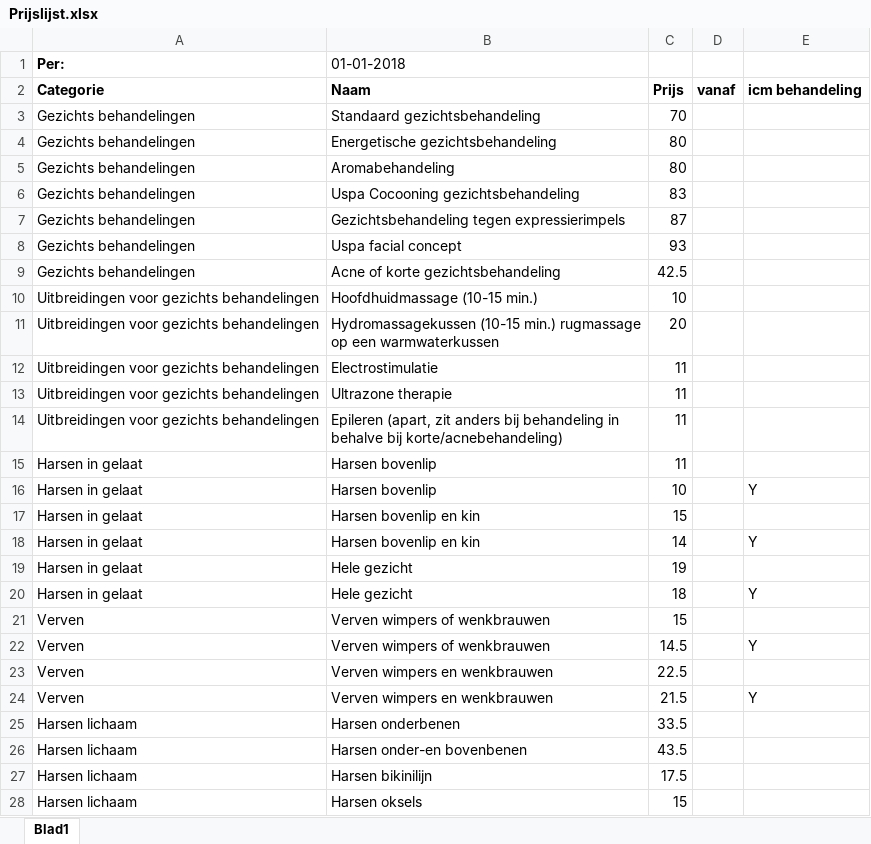
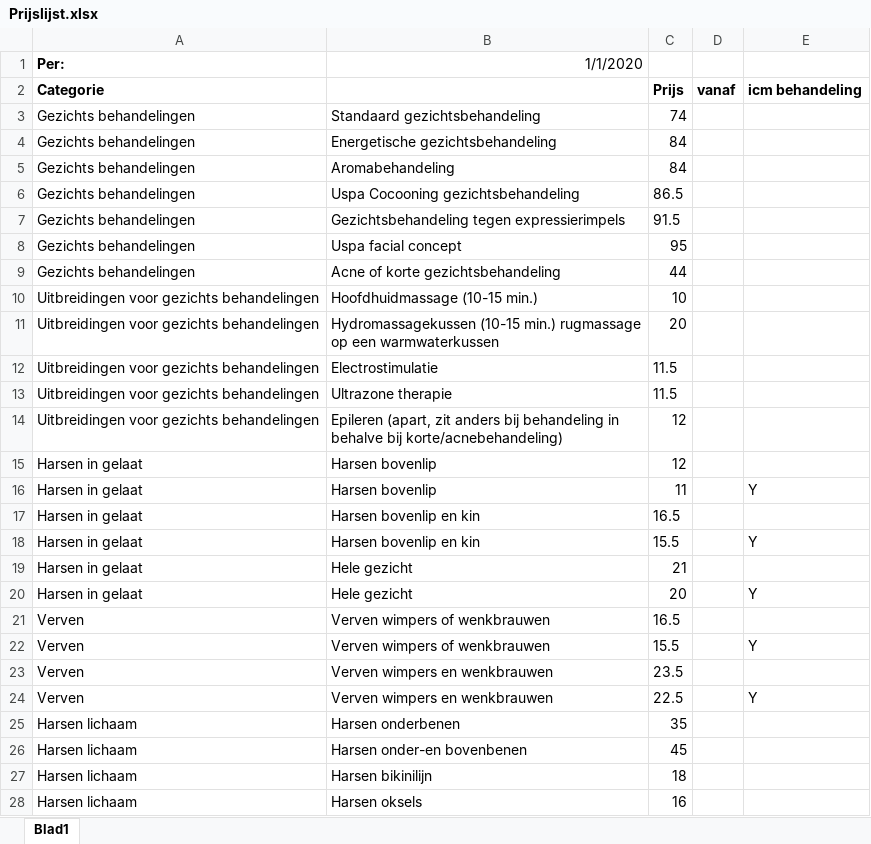
Before and after one commit to BeMacized/esthetys.nl, an Excel workbook: src/assets/misc/Prijslijst.xlsx, sheet Blad1, drawn as a sheet; only a part is shown; values as stored, in another font and other column widths than the file's, no borders; the diff covers the shown part only; the diff names each change by its address in the sheet, - before the commit and + after, or states it on an @@ line.

Commit message:
Update prijslijst. Update covid overlay bg.

```diff
--- a/src/assets/misc/Prijslijst.xlsx (sheet Blad1)
+++ b/src/assets/misc/Prijslijst.xlsx (sheet Blad1)
-B1: 01-01-2018
+B1: 1/1/2020
-B2 (1/1/2020): Naam
+B2 (1/1/2020): (empty)
-C3: 70
+C3: 74
-C4:C5: 80
+C4:C5: 84
-C6: 83
+C6: 86.5
-C7: 87
+C7: 91.5
-C8: 93
+C8: 95
-C9: 42.5
+C9: 44
-C12:C13: 11
+C12:C13: 11.5
-C14:C15: 11
+C14:C15: 12
-C16: 10
+C16: 11
-C17: 15
+C17: 16.5
-C18: 14
+C18: 15.5
-C19: 19
+C19: 21
-C20: 18
+C20: 20
-C21: 15
+C21: 16.5
-C22: 14.5
+C22: 15.5
-C23: 22.5
+C23: 23.5
-C24: 21.5
+C24: 22.5
-C25: 33.5
+C25: 35
-C26: 43.5
+C26: 45
-C27: 17.5
+C27: 18
-C28: 15
+C28: 16
```
Also changed, not shown: 3 removed rows and 3 edited cells elsewhere in this sheet, 1 other file.
